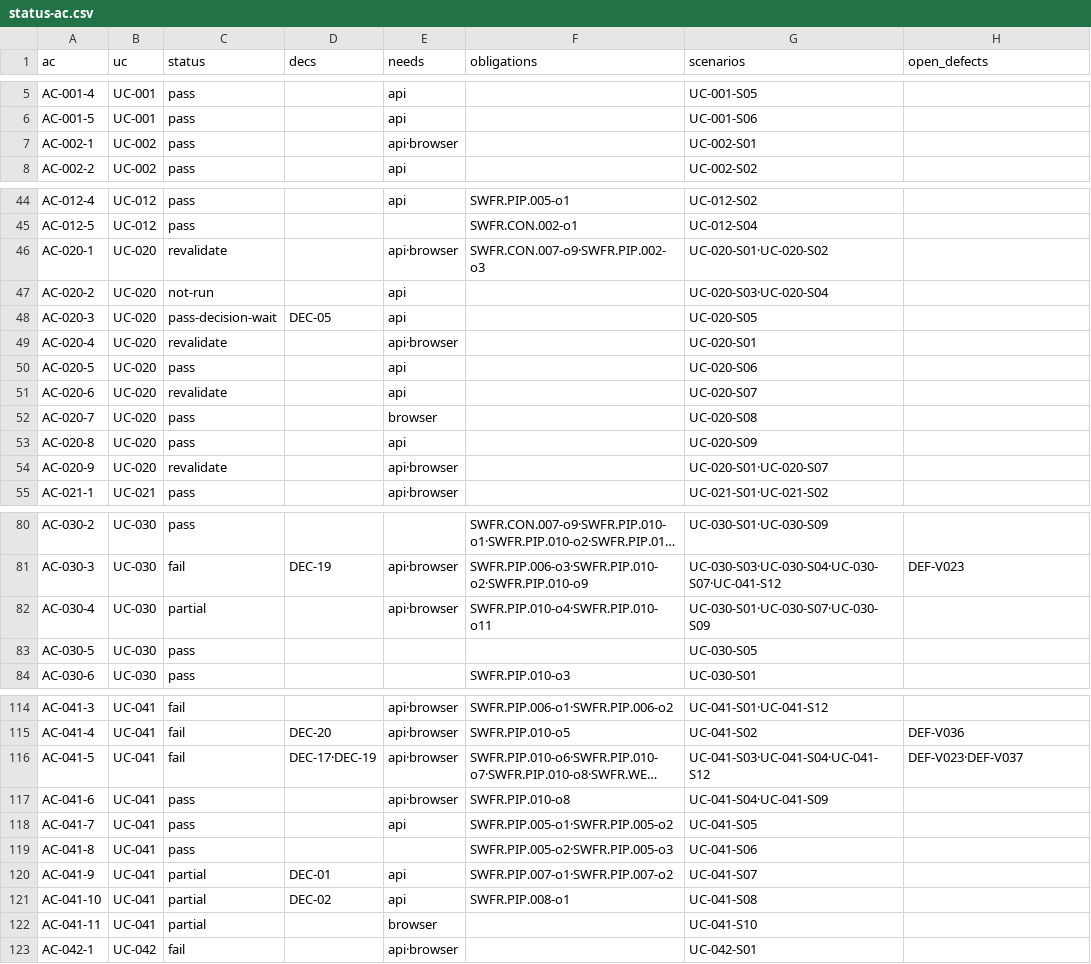
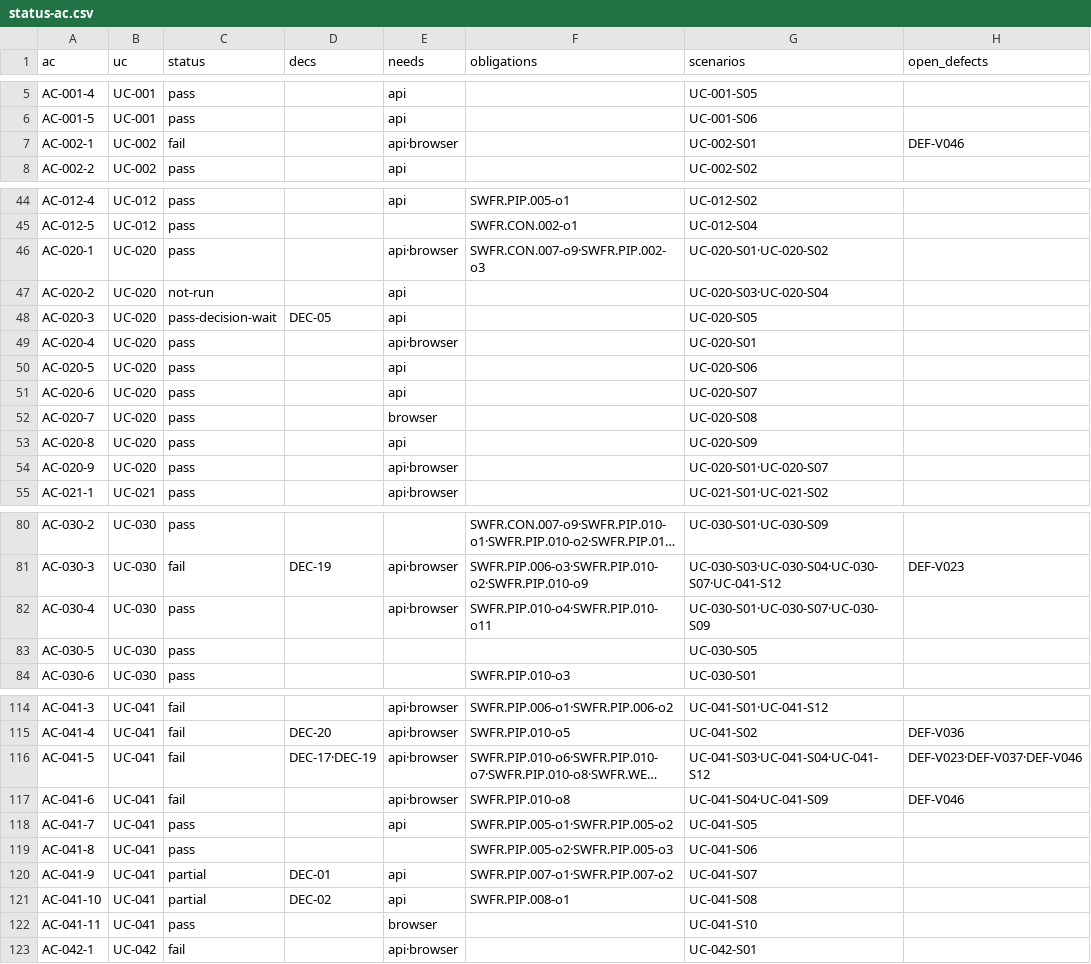
Before and after one commit to jypark-user/axlink, a CSV file: docs/30-test/검증기록/status-ac.csv, drawn as a sheet; only a part is shown, gaps mark what is left out; long unchanged cells end in …; the diff covers the shown part only; the diff names each change by its address in the sheet, - before the commit and + after, or states it on an @@ line.

```diff
--- a/docs/30-test/검증기록/status-ac.csv
+++ b/docs/30-test/검증기록/status-ac.csv
-C7 (status): pass
+C7 (status): fail
-H7 (open_defects): (empty)
+H7 (open_defects): DEF-V046
-C46 (status): revalidate
+C46 (status): pass
-C49 (status): revalidate
+C49 (status): pass
-C51 (status): revalidate
+C51 (status): pass
-C54 (status): revalidate
+C54 (status): pass
-C82 (status): partial
+C82 (status): pass
-H116 (open_defects): DEF-V023·DEF-V037
+H116 (open_defects): DEF-V023·DEF-V037·DEF-V046
-C117 (status): pass
+C117 (status): fail
-H117 (open_defects): (empty)
+H117 (open_defects): DEF-V046
-C122 (status): partial
+C122 (status): pass
```
Also changed, not shown: 5 edited cells elsewhere in this file, docs/30-test/검증기록/status-scenario.csv, 7 other files.
